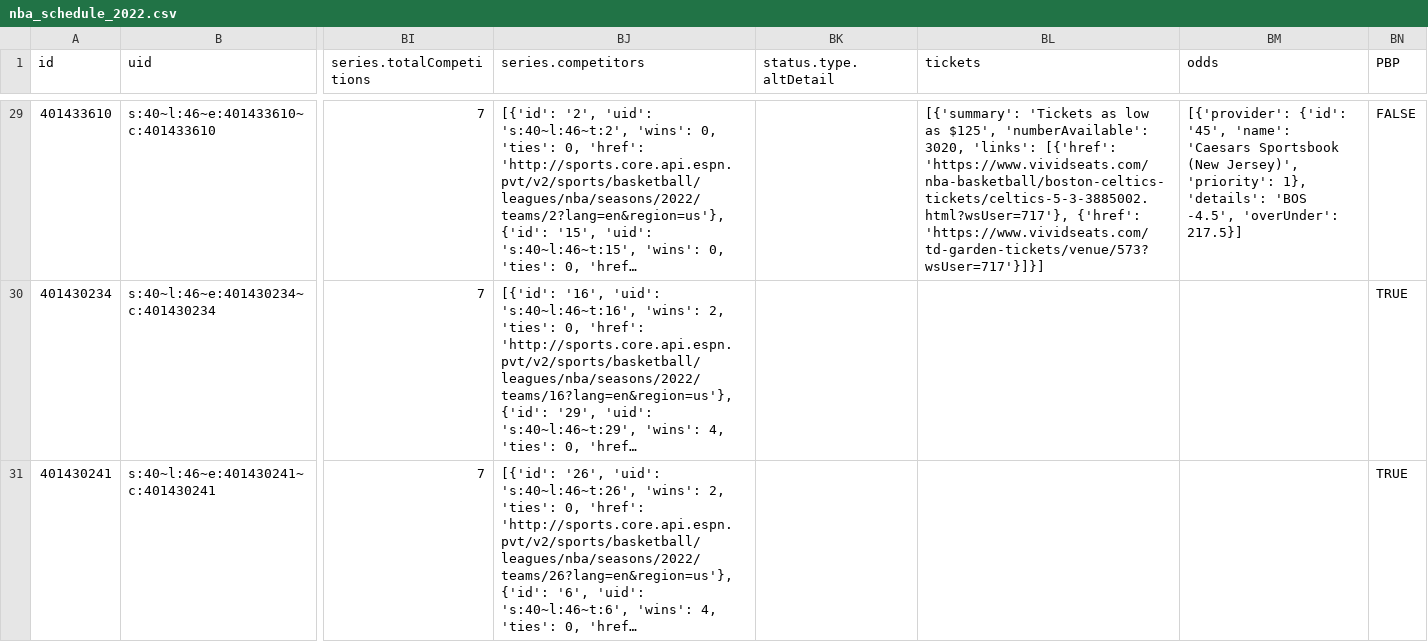
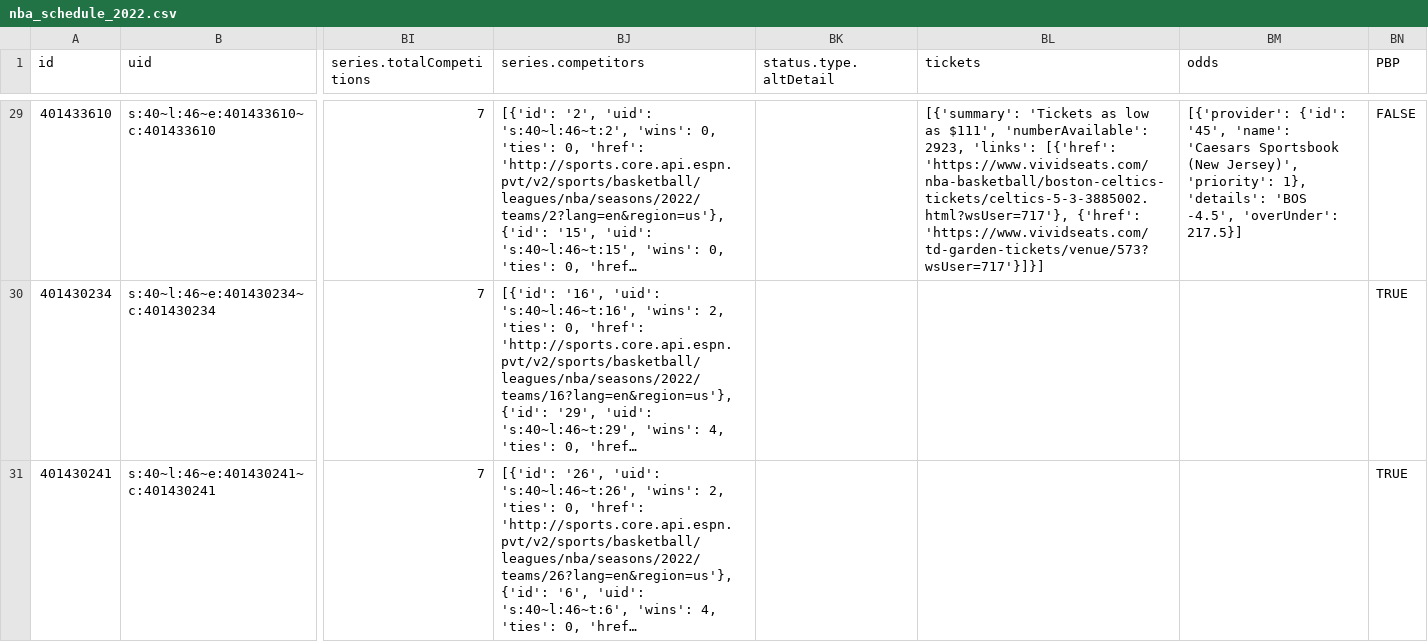
Before and after one commit to sportsdataverse/hoopR-data, a CSV file: nba/schedules/csv/nba_schedule_2022.csv, drawn as a sheet; only a part is shown, gaps mark what is left out; long unchanged cells end in …; the diff covers the shown part only; the diff names each change by its address in the sheet, - before the commit and + after, or states it on an @@ line.

```diff
--- a/nba/schedules/csv/nba_schedule_2022.csv
+++ b/nba/schedules/csv/nba_schedule_2022.csv
-BL29 (tickets): …low as $125', 'numberAvailable': 3020, 'links': [{'href':…
+BL29 (tickets): …low as $111', 'numberAvailable': 2923, 'links': [{'href':…
```
Also changed, not shown: 29 edited cells elsewhere in this file, 43 other files.
